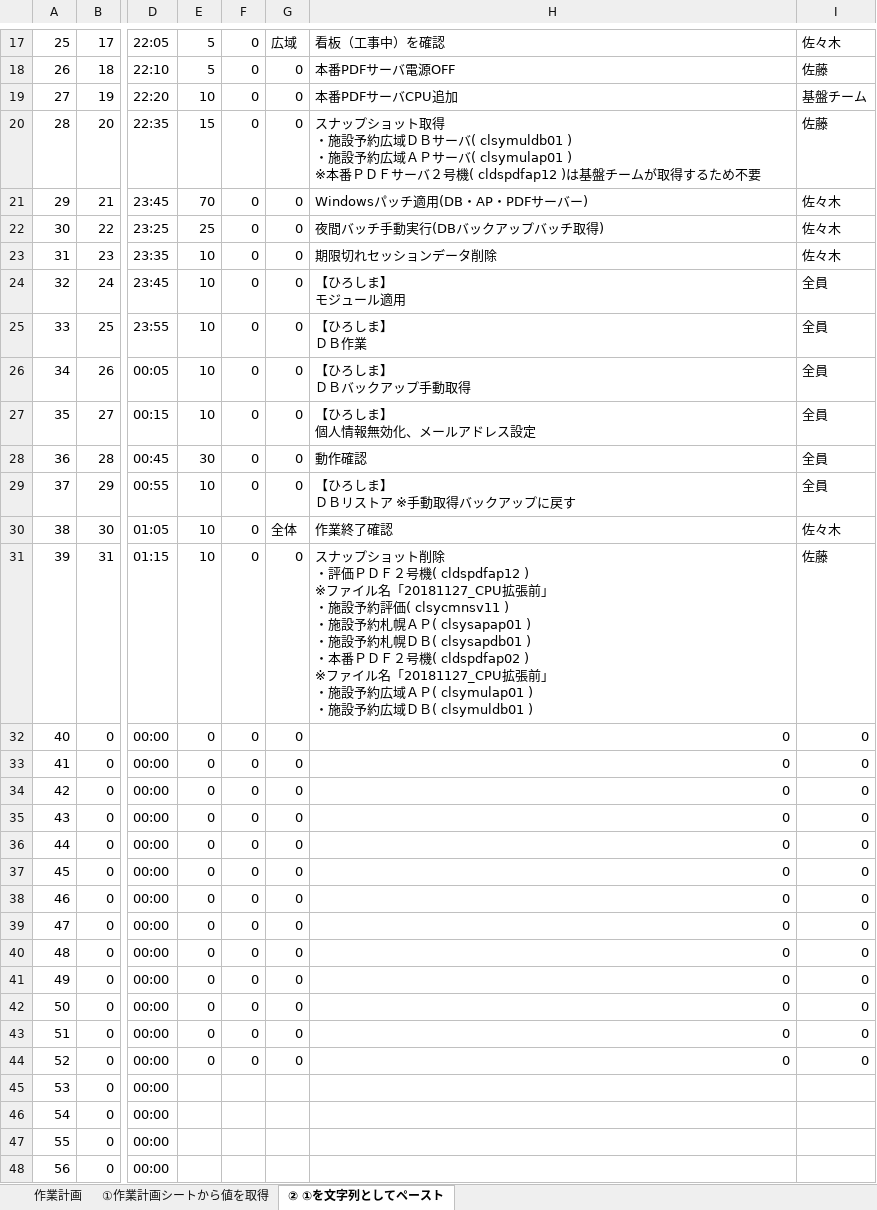
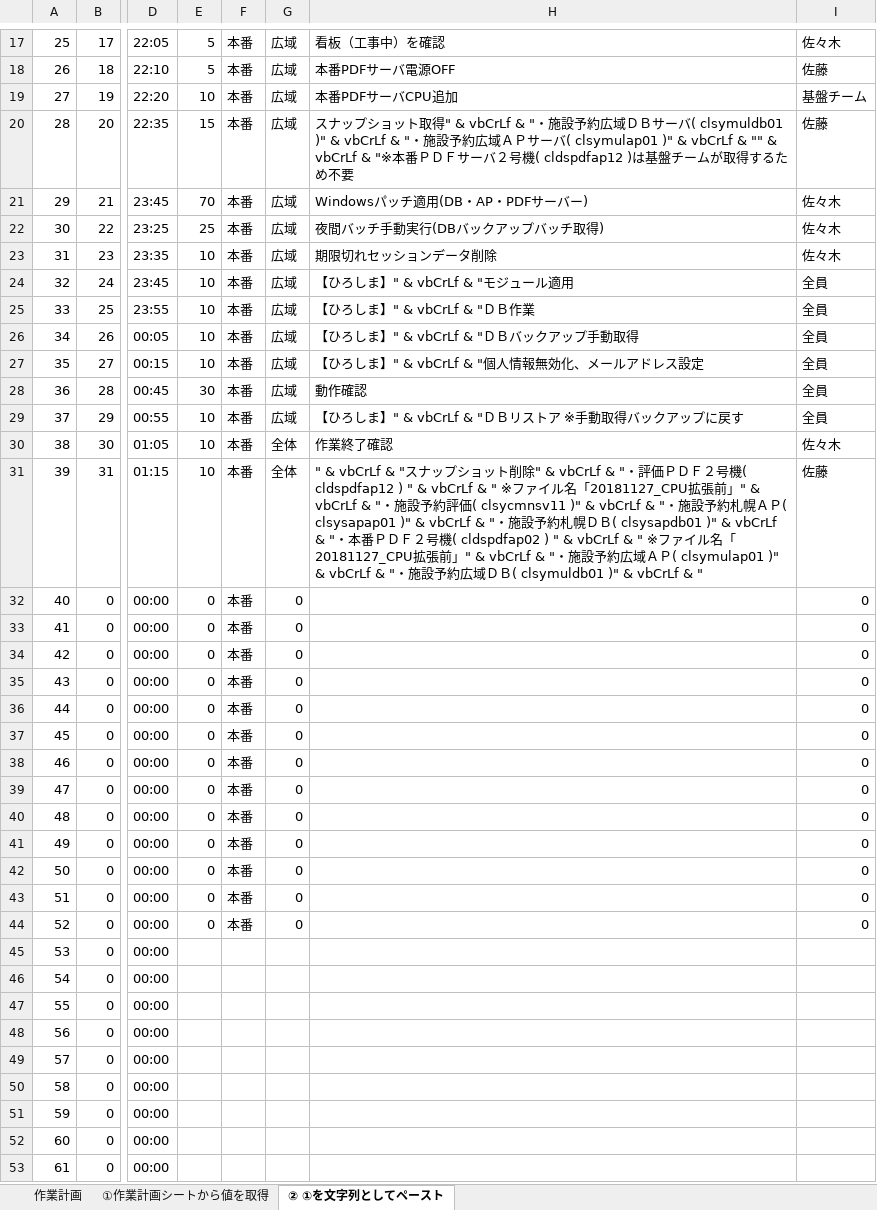
Before and after one commit to AudioStakes/VbsWriter, an Excel workbook: VbsWriter/file/test_template.xlsx, sheet ② ①を文字列としてペースト, drawn as a sheet; only a part is shown, gaps mark what is left out; the shorter side is filled out with more unchanged rows; values as stored, in another font and other column widths than the file's, no borders; ↵ is a line break in a cell; the diff covers the shown part only; the diff names each change by its address in the sheet, - before the commit and + after, or states it on an @@ line.

```diff
--- a/VbsWriter/file/test_template.xlsx (sheet ② ①を文字列としてペースト)
+++ b/VbsWriter/file/test_template.xlsx (sheet ② ①を文字列としてペースト)
-F17:F44: 0
+F17:F44: 本番
-G18:G29: 0
+G18:G29: 広域
-H20: …ット取得 ↵ ・施設予約広域ＤＢサーバ( clsymuldb01 ) ↵ ・施設予約広域ＡＰサーバ( clsymulap01 ) ↵ ※本番ＰＤ…
+H20: …ット取得" & vbCrLf & "・施設予約広域ＤＢサーバ( clsymuldb01 )" & vbCrLf & "・施設予約広域ＡＰサーバ( clsymulap01 )" & vbCrLf & "" & vbCrLf & "※本番ＰＤ…
-H24: 【ひろしま】 ↵ モジュール適用
+H24: 【ひろしま】" & vbCrLf & "モジュール適用
-H25: 【ひろしま】 ↵ ＤＢ作業
+H25: 【ひろしま】" & vbCrLf & "ＤＢ作業
-H26: 【ひろしま】 ↵ ＤＢバックアップ手動取得
+H26: 【ひろしま】" & vbCrLf & "ＤＢバックアップ手動取得
-H27: 【ひろしま】 ↵ 個人情報無効化、メールアドレス設定
+H27: 【ひろしま】" & vbCrLf & "個人情報無効化、メールアドレス設定
-H29: 【ひろしま】 ↵ ＤＢリストア ※手動取得バックアップに戻す
+H29: 【ひろしま】" & vbCrLf & "ＤＢリストア ※手動取得バックアップに戻す
-G31: 0
+G31: 全体
-H31: スナップショット削除 ↵ ・評価ＰＤＦ２号機( cldspdfap12 ) ↵ ※ファイル名「20181127_CPU拡張前」 ↵ ・施設予約評価( clsycmnsv11 ) ↵ ・施設予約札幌ＡＰ( clsysapap01 ) ↵ ・施設予約札幌ＤＢ( clsysapdb01 ) ↵ ・本番ＰＤＦ２号機( cldspdfap02 ) ↵ ※ファイル名「20181127_CPU拡張前」 ↵ ・施設予約広域ＡＰ( clsymulap01 ) ↵ ・施設予約広域ＤＢ( clsymuldb01 )
+H31: " & vbCrLf & "スナップショット削除" & vbCrLf & "・評価ＰＤＦ２号機( cldspdfap12 ) " & vbCrLf & " ※ファイル名「20181127_CPU拡張前」" & vbCrLf & "・施設予約評価( clsycmnsv11 )" & vbCrLf & "・施設予約札幌ＡＰ( clsysapap01 )" & vbCrLf & "・施設予約札幌ＤＢ( clsysapdb01 )" & vbCrLf & "・本番ＰＤＦ２号機( cldspdfap02 ) " & vbCrLf & " ※ファイル名「20181127_CPU拡張前」" & vbCrLf & "・施設予約広域ＡＰ( clsymulap01 )" & vbCrLf & "・施設予約広域ＤＢ( clsymuldb01 )" & vbCrLf & "
-H32:H44: 0
+H32:H44: (empty)
```
Also changed, not shown: 1 added row, 1 removed row and 29 edited cells elsewhere in this sheet, sheet ①作業計画シートから値を取得, formulas that keep their value, 1 other file.
